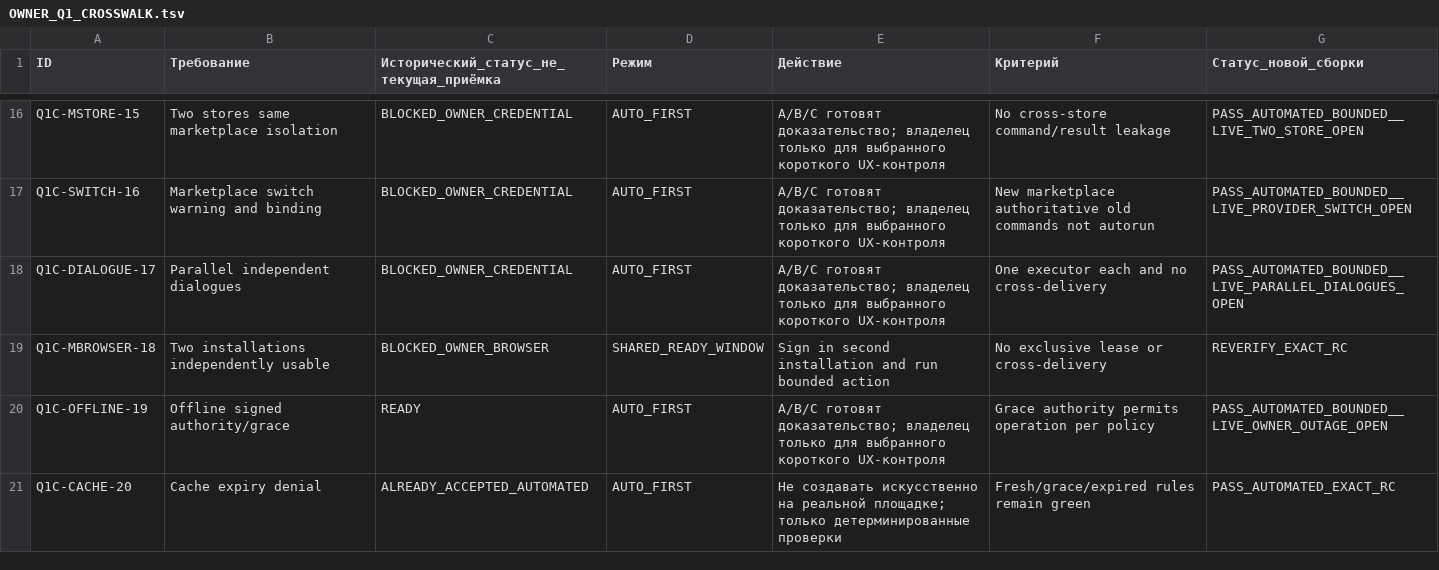
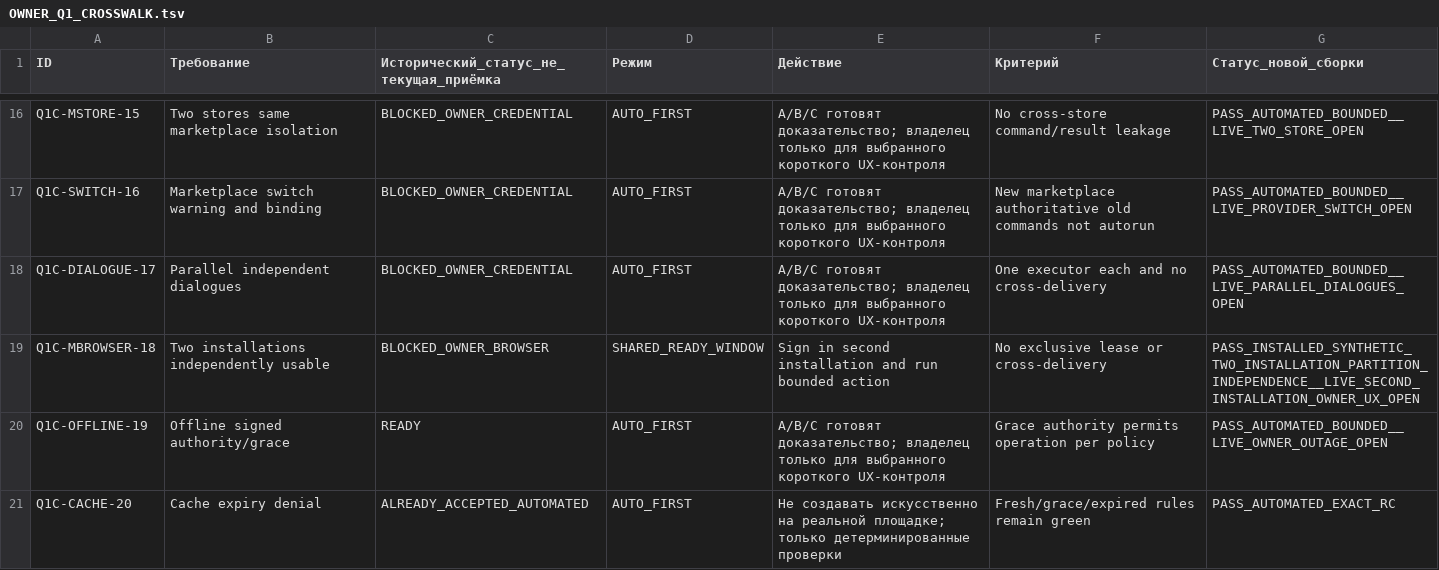
Before and after one commit to MaksimUnimax/runtime-fixtures, a TSV file: docs/product/readiness/OWNER_Q1_CROSSWALK.tsv, drawn as a sheet; only a part is shown, gaps mark what is left out.

```diff
--- a/docs/product/readiness/OWNER_Q1_CROSSWALK.tsv
+++ b/docs/product/readiness/OWNER_Q1_CROSSWALK.tsv
@@ -18,3 +18,3 @@ Q1C-SWITCH-16	Marketplace switch warning and binding	BLOCKED_OWNER_CREDENTIAL	AU
 Q1C-DIALOGUE-17	Parallel independent dialogues	BLOCKED_OWNER_CREDENTIAL	AUTO_FIRST	A/B/C готовят доказательство; владелец только для выбранного короткого UX-контроля	One executor each and no cross-delivery	PASS_AUTOMATED_BOUNDED__LIVE_PARALLEL_DIALOGUES_OPEN
-Q1C-MBROWSER-18	Two installations independently usable	BLOCKED_OWNER_BROWSER	SHARED_READY_WINDOW	Sign in second installation and run bounded action	No exclusive lease or cross-delivery	REVERIFY_EXACT_RC
+Q1C-MBROWSER-18	Two installations independently usable	BLOCKED_OWNER_BROWSER	SHARED_READY_WINDOW	Sign in second installation and run bounded action	No exclusive lease or cross-delivery	PASS_INSTALLED_SYNTHETIC_TWO_INSTALLATION_PARTITION_INDEPENDENCE__LIVE_SECOND_INSTALLATION_OWNER_UX_OPEN
 Q1C-OFFLINE-19	Offline signed authority/grace	READY	AUTO_FIRST	A/B/C готовят доказательство; владелец только для выбранного короткого UX-контроля	Grace authority permits operation per policy	PASS_AUTOMATED_BOUNDED__LIVE_OWNER_OUTAGE_OPEN
```
Also changed, not shown: 7 other files.
